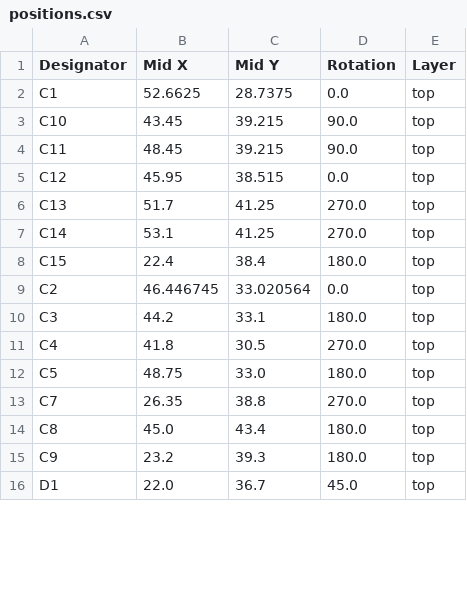
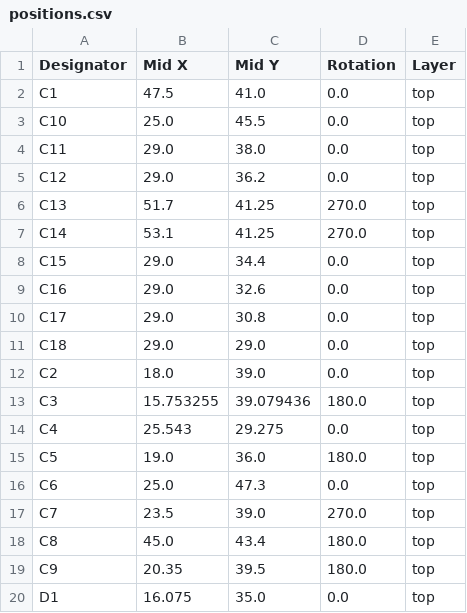
Before and after one commit to revk/ESP32-Audio, a CSV file: PCB/CommBadge/production/positions.csv, drawn as a sheet; only a part is shown; the diff covers the shown part only.

```diff
--- a/PCB/CommBadge/production/positions.csv
+++ b/PCB/CommBadge/production/positions.csv
@@ -1,16 +1,20 @@
 Designator,Mid X,Mid Y,Rotation,Layer
-C1,52.6625,28.7375,0.0,top
-C10,43.45,39.215,90.0,top
-C11,48.45,39.215,90.0,top
-C12,45.95,38.515,0.0,top
+C1,47.5,41.0,0.0,top
+C10,25.0,45.5,0.0,top
+C11,29.0,38.0,0.0,top
+C12,29.0,36.2,0.0,top
 C13,51.7,41.25,270.0,top
 C14,53.1,41.25,270.0,top
-C15,22.4,38.4,180.0,top
-C2,46.446745,33.020564,0.0,top
-C3,44.2,33.1,180.0,top
-C4,41.8,30.5,270.0,top
-C5,48.75,33.0,180.0,top
-C7,26.35,38.8,270.0,top
+C15,29.0,34.4,0.0,top
+C16,29.0,32.6,0.0,top
+C17,29.0,30.8,0.0,top
+C18,29.0,29.0,0.0,top
+C2,18.0,39.0,0.0,top
+C3,15.753255,39.079436,180.0,top
+C4,25.543,29.275,0.0,top
+C5,19.0,36.0,180.0,top
+C6,25.0,47.3,0.0,top
+C7,23.5,39.0,270.0,top
 C8,45.0,43.4,180.0,top
-C9,23.2,39.3,180.0,top
-D1,22.0,36.7,45.0,top
+C9,20.35,39.5,180.0,top
+D1,16.075,35.0,0.0,top
```
Also changed, not shown: 10 added rows, 10 removed rows and 34 edited cells elsewhere in this file, PCB/CommBadge/production/bom.csv, PCB/CommBadge/production/designators.csv, 9 other files.
